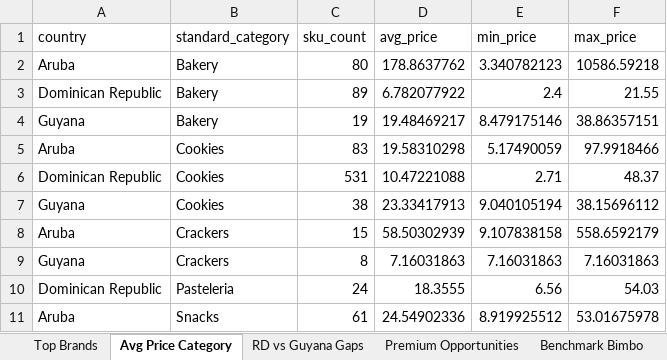
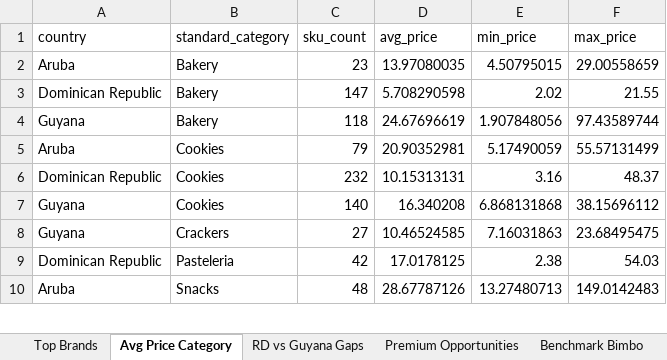
Before and after one commit to Colmau1971/caribbean_retail_ai, an Excel workbook: outputs/regional/insights/regional_insights.xlsx, sheet Avg Price Category, drawn as a sheet; only a part is shown; values as stored, in another font and other column widths than the file's, no borders; removed rows and columns are numbered as before the commit, all else as after; the diff covers the shown part only; the diff names each change by its address in the sheet, - before the commit and + after, or states it on an @@ line.

```diff
--- a/outputs/regional/insights/regional_insights.xlsx (sheet Avg Price Category)
+++ b/outputs/regional/insights/regional_insights.xlsx (sheet Avg Price Category)
-C2 (sku_count): 80
+C2 (sku_count): 23
-D2 (avg_price): 178.8637762
+D2 (avg_price): 13.97080035
-E2 (min_price): 3.340782123
+E2 (min_price): 4.50795015
-F2 (max_price): 10586.59218
+F2 (max_price): 29.00558659
-C3 (sku_count): 89
+C3 (sku_count): 147
-D3 (avg_price): 6.782077922
+D3 (avg_price): 5.708290598
-E3 (min_price): 2.4
+E3 (min_price): 2.02
-C4 (sku_count): 19
+C4 (sku_count): 118
-D4 (avg_price): 19.48469217
+D4 (avg_price): 24.67696619
-E4 (min_price): 8.479175146
+E4 (min_price): 1.907848056
-F4 (max_price): 38.86357151
+F4 (max_price): 97.43589744
-C5 (sku_count): 83
+C5 (sku_count): 79
-D5 (avg_price): 19.58310298
+D5 (avg_price): 20.90352981
-F5 (max_price): 97.9918466
+F5 (max_price): 55.57131499
-C6 (sku_count): 531
+C6 (sku_count): 232
-D6 (avg_price): 10.47221088
+D6 (avg_price): 10.15313131
-E6 (min_price): 2.71
+E6 (min_price): 3.16
-C7 (sku_count): 38
+C7 (sku_count): 140
-D7 (avg_price): 23.33417913
+D7 (avg_price): 16.340208
-E7 (min_price): 9.040105194
+E7 (min_price): 6.868131868
-row 8: Aruba | Crackers | 15 | 58.50302939 | 9.107838158 | 558.6592179
-C8 (sku_count): 8
+C8 (sku_count): 27
-D8 (avg_price): 7.16031863
+D8 (avg_price): 10.46524585
-F8 (max_price): 7.16031863
+F8 (max_price): 23.68495475
-C9 (sku_count): 24
+C9 (sku_count): 42
-D9 (avg_price): 18.3555
+D9 (avg_price): 17.0178125
-E9 (min_price): 6.56
+E9 (min_price): 2.38
-C10 (sku_count): 61
+C10 (sku_count): 48
-D10 (avg_price): 24.54902336
+D10 (avg_price): 28.67787126
-E10 (min_price): 8.919925512
+E10 (min_price): 13.27480713
-F10 (max_price): 53.01675978
+F10 (max_price): 149.0142483
```
Also changed, not shown: 11 edited cells elsewhere in this sheet, sheet Premium Opportunities, sheet Top Brands, sheet Same SKU Cross Country, sheet Benchmark Bimbo, sheet RD vs Guyana Gaps, sheet Market Alerts, outputs/regional/caribbean_master_latest.xlsx, 7 other files.
